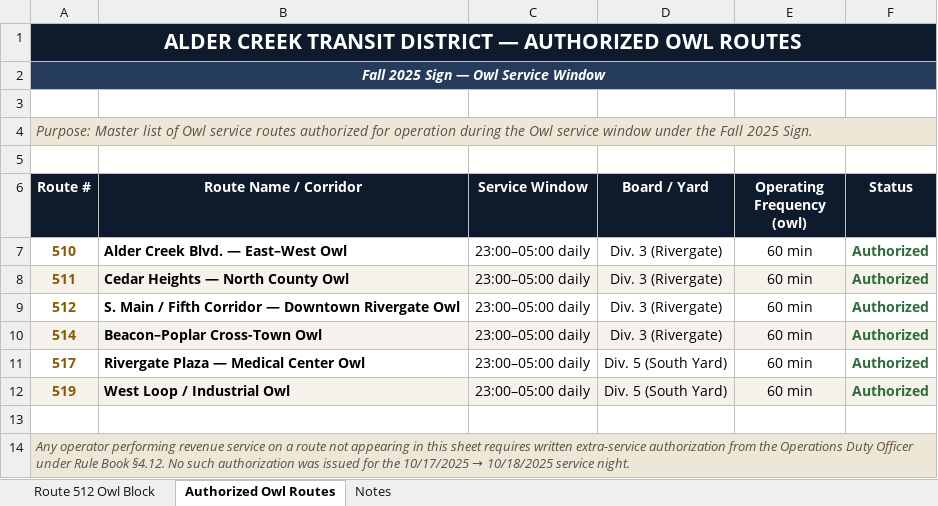
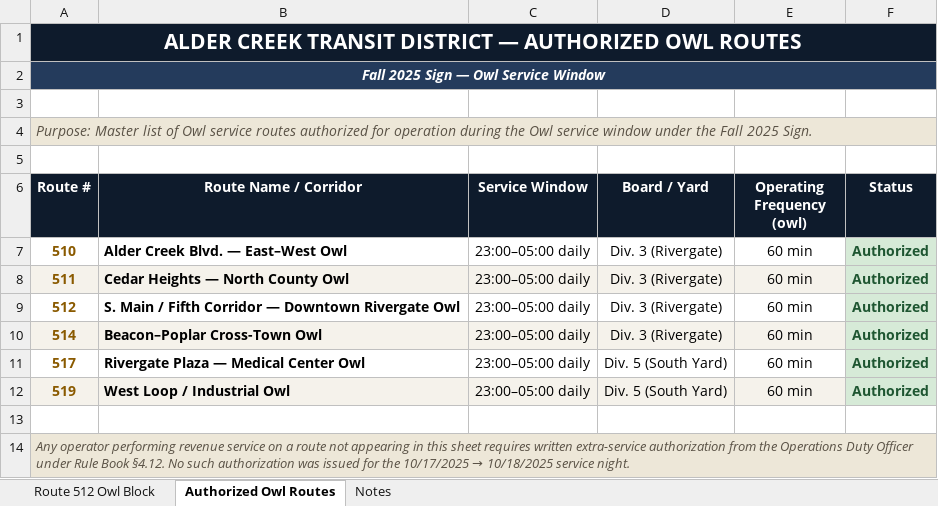
Before and after one commit to kylietoro-art/Julius, an Excel workbook: filesystem/ACTD/Ops/RunSchedule_Owl512.xlsx, sheet Authorized Owl Routes, drawn as a sheet; values as stored, in another font and other column widths than the file's, no borders; the diff names each change by its address in the sheet, - before the commit and + after, or states it on an @@ line.

```diff
--- a/filesystem/ACTD/Ops/RunSchedule_Owl512.xlsx (sheet Authorized Owl Routes)
+++ b/filesystem/ACTD/Ops/RunSchedule_Owl512.xlsx (sheet Authorized Owl Routes)
-F7 fill: none
+F7 fill: #D6EAD7
-F8 fill: #F5F2EB
+F8 fill: #D6EAD7
-F9 fill: none
+F9 fill: #D6EAD7
-F10 fill: #F5F2EB
+F10 fill: #D6EAD7
-F11 fill: none
+F11 fill: #D6EAD7
-F12 fill: #F5F2EB
+F12 fill: #D6EAD7
```
Also changed, not shown: 28 other files.
